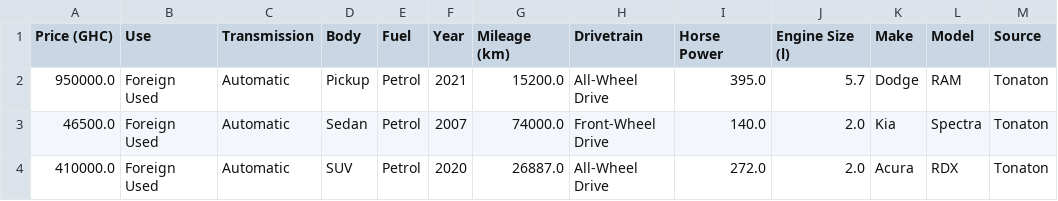
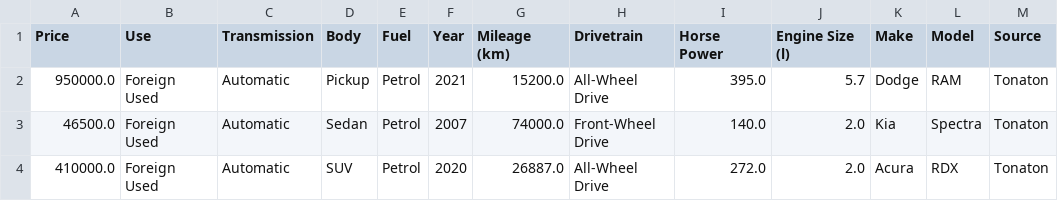
Before and after one commit to GeekiAdubea/Ghana-Cars-Analysis, a CSV file: cars.csv, drawn as a sheet; only a part is shown; the diff names each change by its address in the sheet, - before the commit and + after, or states it on an @@ line.

Commit message:
Price slider fix

```diff
--- a/cars.csv
+++ b/cars.csv
-A1: Price (GHC)
+A1: Price
```
Also changed, not shown: 1 other file.
